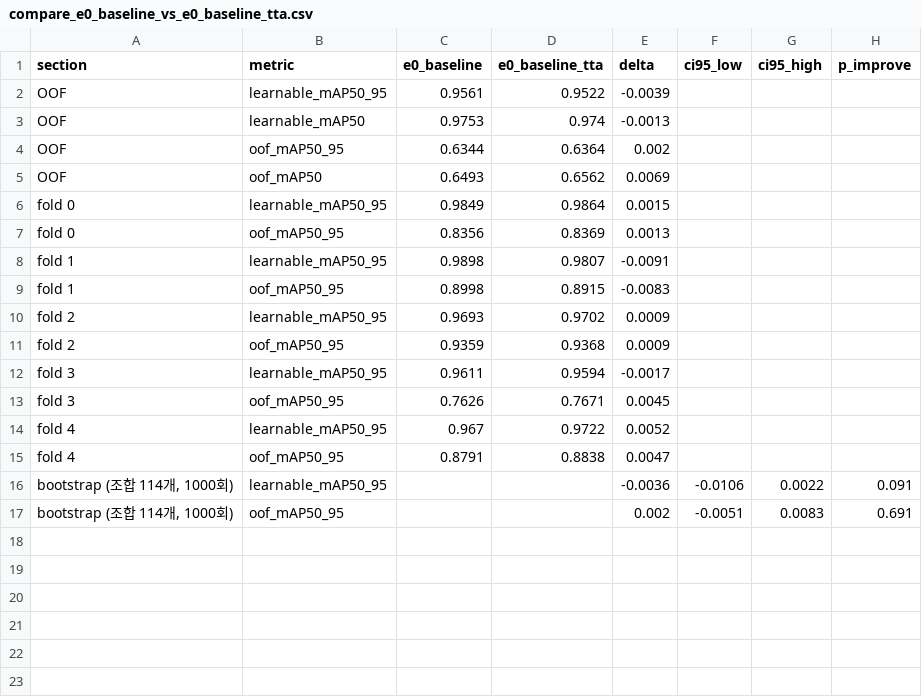
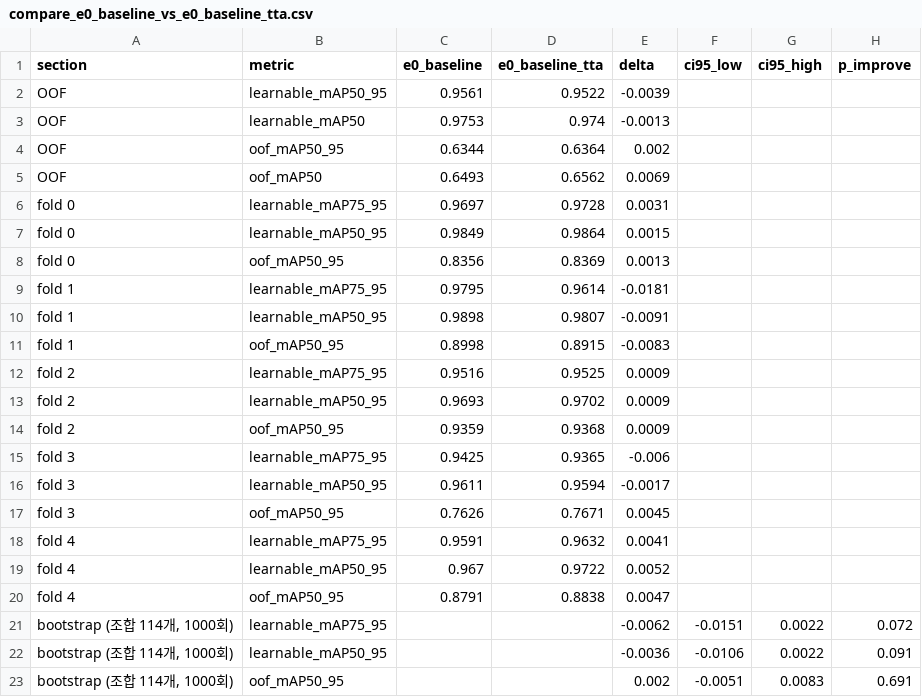
Before and after one commit to lee-da-gyo/ai-project-01-pill-detection, a CSV file: reports/experiments/compare_e0_baseline_vs_e0_baseline_tta.csv, drawn as a sheet.

```diff
--- a/reports/experiments/compare_e0_baseline_vs_e0_baseline_tta.csv
+++ b/reports/experiments/compare_e0_baseline_vs_e0_baseline_tta.csv
@@ -5,12 +5,18 @@ OOF,oof_mAP50_95,0.6344,0.6364,0.002,,,
 OOF,oof_mAP50,0.6493,0.6562,0.0069,,,
+fold 0,learnable_mAP75_95,0.9697,0.9728,0.0031,,,
 fold 0,learnable_mAP50_95,0.9849,0.9864,0.0015,,,
 fold 0,oof_mAP50_95,0.8356,0.8369,0.0013,,,
+fold 1,learnable_mAP75_95,0.9795,0.9614,-0.0181,,,
 fold 1,learnable_mAP50_95,0.9898,0.9807,-0.0091,,,
 fold 1,oof_mAP50_95,0.8998,0.8915,-0.0083,,,
+fold 2,learnable_mAP75_95,0.9516,0.9525,0.0009,,,
 fold 2,learnable_mAP50_95,0.9693,0.9702,0.0009,,,
 fold 2,oof_mAP50_95,0.9359,0.9368,0.0009,,,
+fold 3,learnable_mAP75_95,0.9425,0.9365,-0.006,,,
 fold 3,learnable_mAP50_95,0.9611,0.9594,-0.0017,,,
 fold 3,oof_mAP50_95,0.7626,0.7671,0.0045,,,
+fold 4,learnable_mAP75_95,0.9591,0.9632,0.0041,,,
 fold 4,learnable_mAP50_95,0.967,0.9722,0.0052,,,
 fold 4,oof_mAP50_95,0.8791,0.8838,0.0047,,,
+"bootstrap (조합 114개, 1000회)",learnable_mAP75_95,,,-0.0062,-0.0151,0.0022,0.072
 "bootstrap (조합 114개, 1000회)",learnable_mAP50_95,,,-0.0036,-0.0106,0.0022,0.091
```
Also changed, not shown: reports/experiments/compare_e0_baseline_vs_e4_clahe.csv, reports/experiments/error_gt_boxes.csv, 28 other files.
